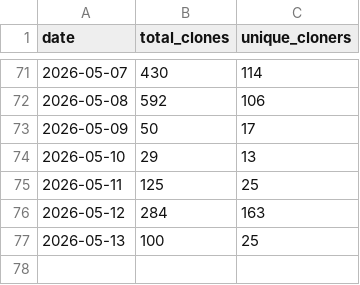
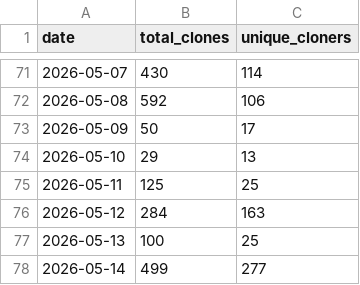
Before and after one commit to gdong1/slimbootloader, a CSV file: traffic-data/clone_history.csv, drawn as a sheet; only a part is shown, gaps mark what is left out.

```diff
--- a/traffic-data/clone_history.csv
+++ b/traffic-data/clone_history.csv
@@ -77 +77,2 @@ date,total_clones,unique_cloners
 2026-05-13,100,25
+2026-05-14,499,277
```
Also changed, not shown: traffic-data/visitor_history.csv, 5 other files.
